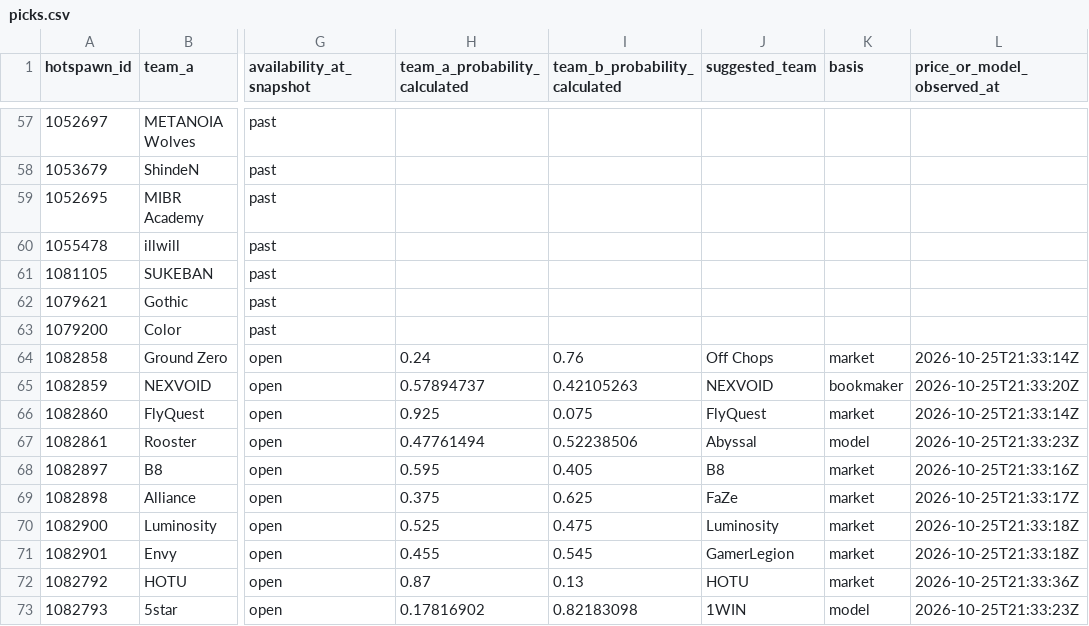
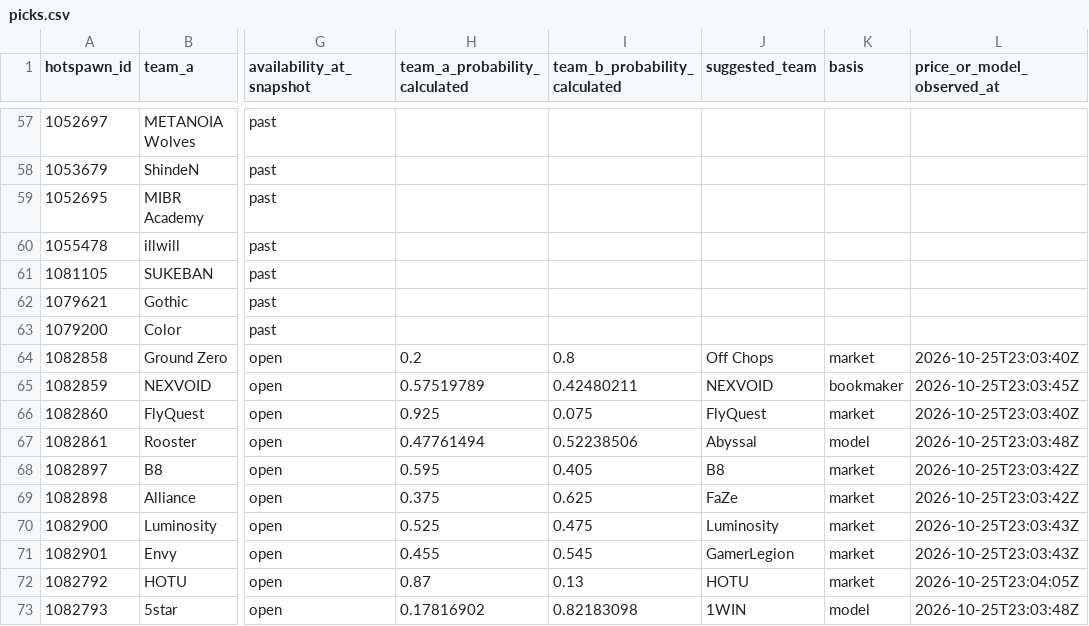
Before and after one commit to buffedlizard55-lab/MaltaProj3, a CSV file: picks.csv, drawn as a sheet; only a part is shown, gaps mark what is left out; the diff names each change by its address in the sheet, - before the commit and + after, or states it on an @@ line.

```diff
--- a/picks.csv
+++ b/picks.csv
-H64 (team_a_probability_calculated): 0.24
+H64 (team_a_probability_calculated): 0.2
-I64 (team_b_probability_calculated): 0.76
+I64 (team_b_probability_calculated): 0.8
-L64 (price_or_model_observed_at): 2026-10-25T21:33:14Z
+L64 (price_or_model_observed_at): 2026-10-25T23:03:40Z
-H65 (team_a_probability_calculated): 0.57894737
+H65 (team_a_probability_calculated): 0.57519789
-I65 (team_b_probability_calculated): 0.42105263
+I65 (team_b_probability_calculated): 0.42480211
-L65 (price_or_model_observed_at): 2026-10-25T21:33:20Z
+L65 (price_or_model_observed_at): 2026-10-25T23:03:45Z
-L66 (price_or_model_observed_at): 2026-10-25T21:33:14Z
+L66 (price_or_model_observed_at): 2026-10-25T23:03:40Z
-L67 (price_or_model_observed_at): 2026-10-25T21:33:23Z
+L67 (price_or_model_observed_at): 2026-10-25T23:03:48Z
-L68 (price_or_model_observed_at): 2026-10-25T21:33:16Z
+L68 (price_or_model_observed_at): 2026-10-25T23:03:42Z
-L69 (price_or_model_observed_at): 2026-10-25T21:33:17Z
+L69 (price_or_model_observed_at): 2026-10-25T23:03:42Z
-L70:L71 (price_or_model_observed_at): 2026-10-25T21:33:18Z
+L70:L71 (price_or_model_observed_at): 2026-10-25T23:03:43Z
-L72 (price_or_model_observed_at): 2026-10-25T21:33:36Z
+L72 (price_or_model_observed_at): 2026-10-25T23:04:05Z
-L73 (price_or_model_observed_at): 2026-10-25T21:33:23Z
+L73 (price_or_model_observed_at): 2026-10-25T23:03:48Z
```
Also changed, not shown: 12 other files.
